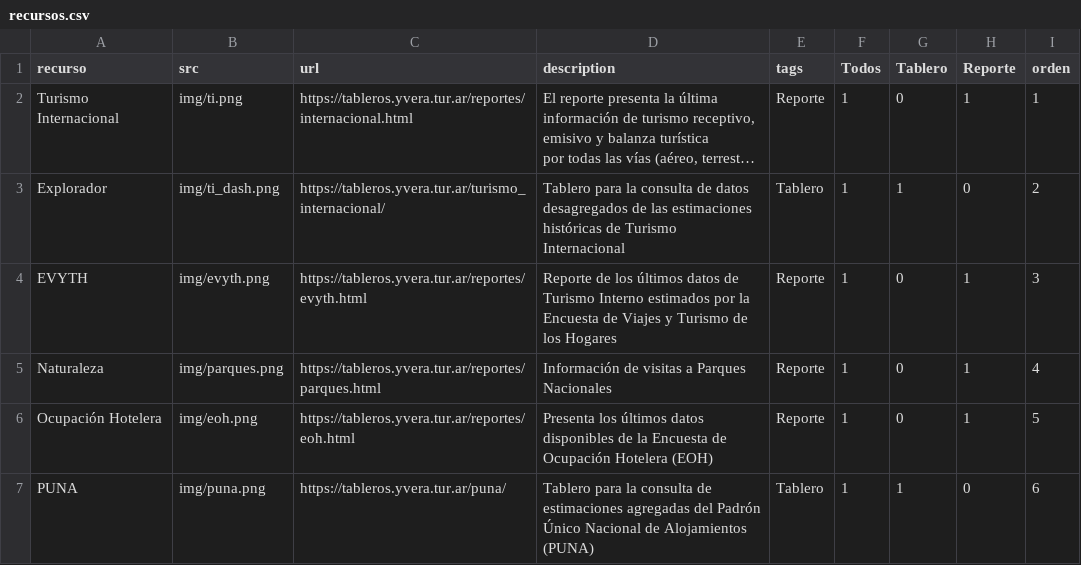
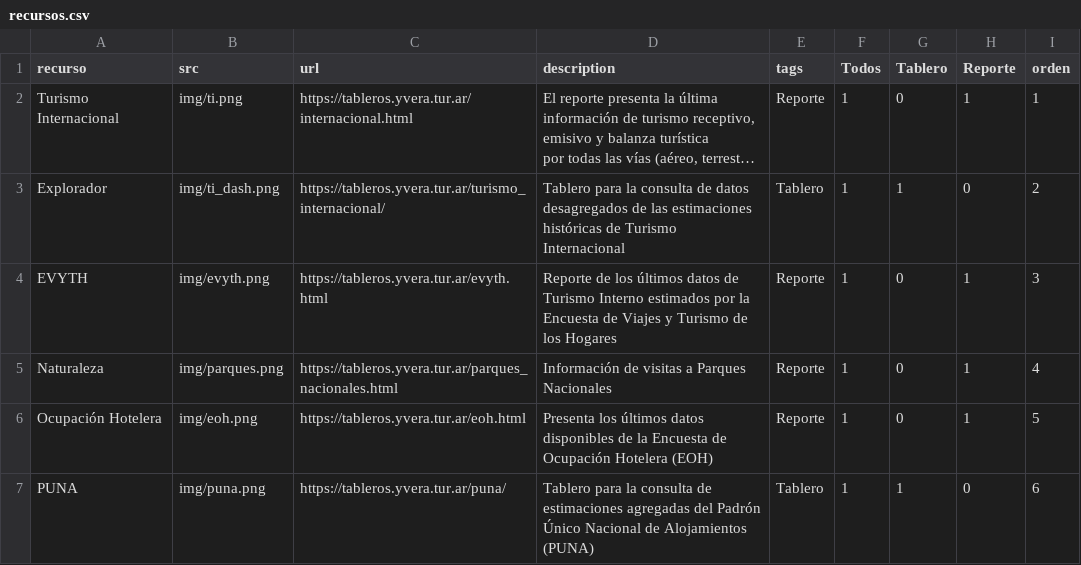
Before and after one commit to dnme-minturdep/dnme_apps, a CSV file: content/recursos.csv, drawn as a sheet; long unchanged cells end in …; the diff names each change by its address in the sheet, - before the commit and + after, or states it on an @@ line.

Commit message:
agreados eoh y recursos al pie de cada reporte

```diff
--- a/content/recursos.csv
+++ b/content/recursos.csv
-C2 (url): https://tableros.yvera.tur.ar/reportes/internacional.html
+C2 (url): https://tableros.yvera.tur.ar/internacional.html
-C4 (url): https://tableros.yvera.tur.ar/reportes/evyth.html
+C4 (url): https://tableros.yvera.tur.ar/evyth.html
-C5 (url): https://tableros.yvera.tur.ar/reportes/parques.html
+C5 (url): https://tableros.yvera.tur.ar/parques_nacionales.html
-C6 (url): https://tableros.yvera.tur.ar/reportes/eoh.html
+C6 (url): https://tableros.yvera.tur.ar/eoh.html
```
Also changed, not shown: docs/content/recursos.csv, 16 other files.
